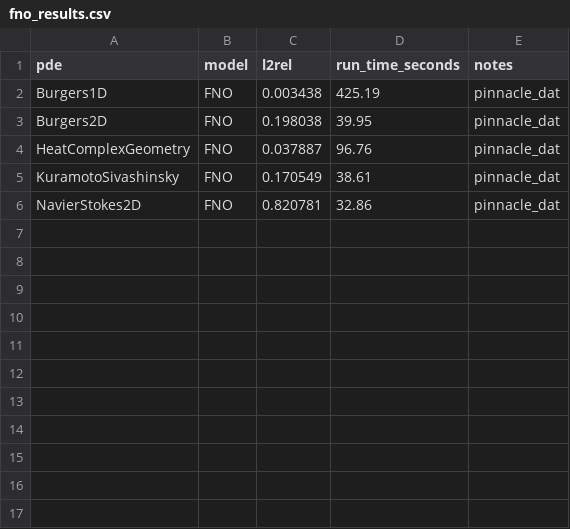
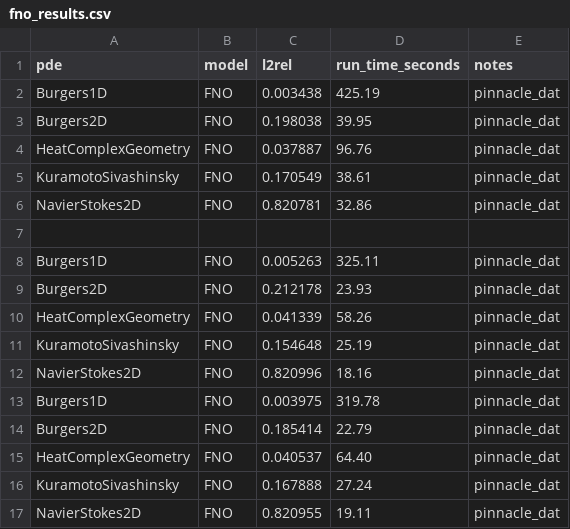
Before and after one commit to Jack-rguez/PINNacle, a CSV file: hpit_benchmark/results/fno_results.csv, drawn as a sheet.

```diff
--- a/hpit_benchmark/results/fno_results.csv
+++ b/hpit_benchmark/results/fno_results.csv
@@ -6 +6,12 @@ KuramotoSivashinsky,FNO,0.170549,38.61,pinnacle_dat
 NavierStokes2D,FNO,0.820781,32.86,pinnacle_dat
+
+Burgers1D,FNO,0.005263,325.11,pinnacle_dat
+Burgers2D,FNO,0.212178,23.93,pinnacle_dat
+HeatComplexGeometry,FNO,0.041339,58.26,pinnacle_dat
+KuramotoSivashinsky,FNO,0.154648,25.19,pinnacle_dat
+NavierStokes2D,FNO,0.820996,18.16,pinnacle_dat
+Burgers1D,FNO,0.003975,319.78,pinnacle_dat
+Burgers2D,FNO,0.185414,22.79,pinnacle_dat
+HeatComplexGeometry,FNO,0.040537,64.40,pinnacle_dat
+KuramotoSivashinsky,FNO,0.167888,27.24,pinnacle_dat
+NavierStokes2D,FNO,0.820955,19.11,pinnacle_dat
```
Also changed, not shown: hpit_benchmark/results/deeponet_results.csv, hpit_benchmark/results/hpit_results.csv, 41 other files.
